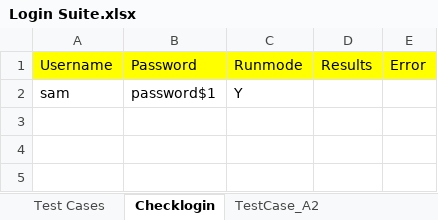
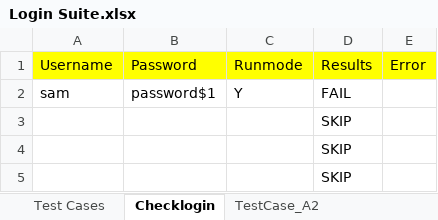
Before and after one commit to geek-boy-26/Core_framework_data-driven, an Excel workbook: src/com/qtpselenium/xls/Login Suite.xlsx, sheet Checklogin, drawn as a sheet; values as stored, in another font and other column widths than the file's, no borders; the diff names each change by its address in the sheet, - before the commit and + after, or states it on an @@ line.

Commit message:
Testcase login in progress

```diff
--- a/src/com/qtpselenium/xls/Login Suite.xlsx (sheet Checklogin)
+++ b/src/com/qtpselenium/xls/Login Suite.xlsx (sheet Checklogin)
-D2: (empty)
+D2: FAIL
+row 3:  |  |  | SKIP
+row 4:  |  |  | SKIP
+row 5:  |  |  | SKIP
```
Also changed, not shown: sheet Test Cases, 56 other files.
